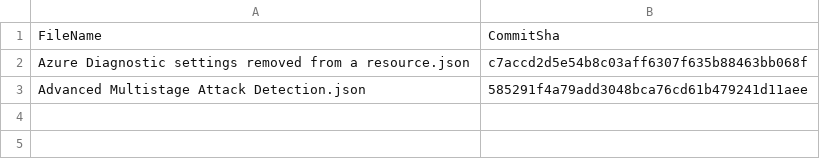
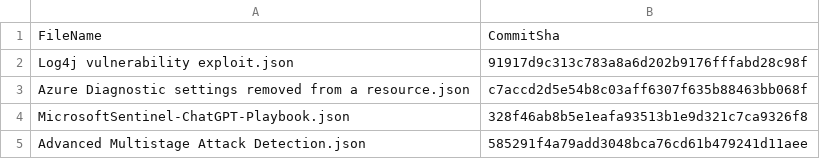
Before and after one commit to cipher-secure/azure-sentinel, a CSV file: .sentinel/tracking_table_875b4461-d148-4978-96f5-b64db0d2abe8.csv, drawn as a sheet.

Commit message:
Modified tracking table

```diff
--- a/.sentinel/tracking_table_875b4461-d148-4978-96f5-b64db0d2abe8.csv
+++ b/.sentinel/tracking_table_875b4461-d148-4978-96f5-b64db0d2abe8.csv
@@ -1,3 +1,5 @@
 FileName, CommitSha
+Log4j vulnerability exploit.json,91917d9c313c783a8a6d202b9176fffabd28c98f
 Azure Diagnostic settings removed from a resource.json,c7accd2d5e54b8c03aff6307f635b88463bb068f
+MicrosoftSentinel-ChatGPT-Playbook.json,328f46ab8b5e1eafa93513b1e9d321c7ca9326f8
 Advanced Multistage Attack Detection.json,585291f4a79add3048bca76cd61b479241d11aee
```
